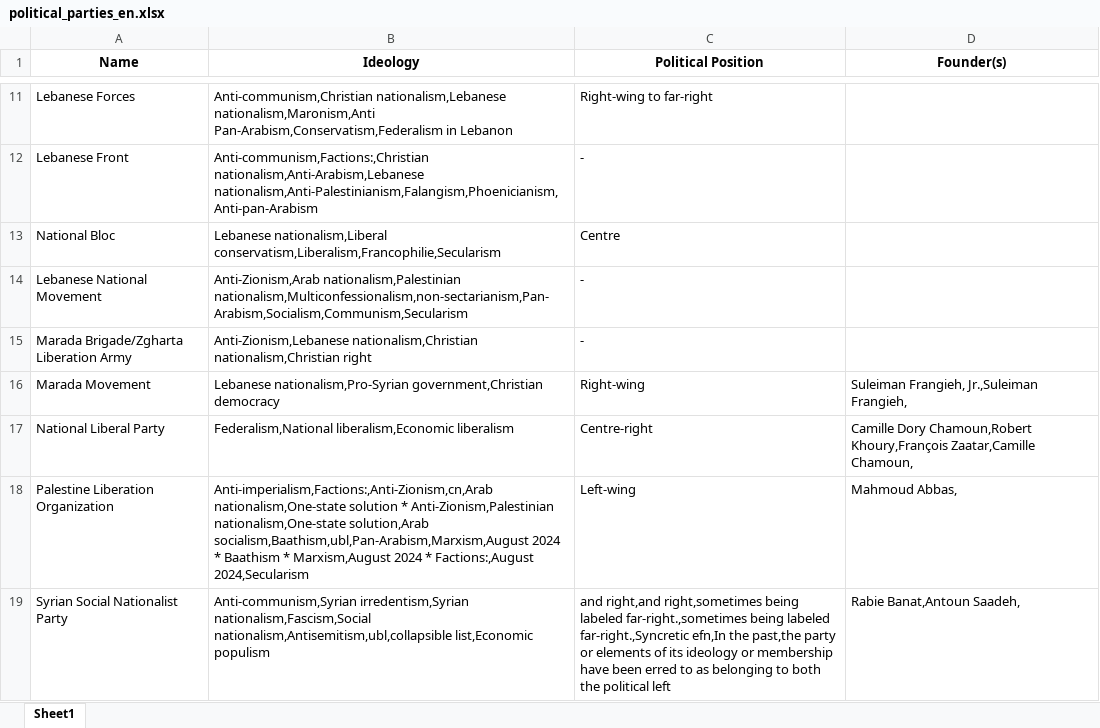
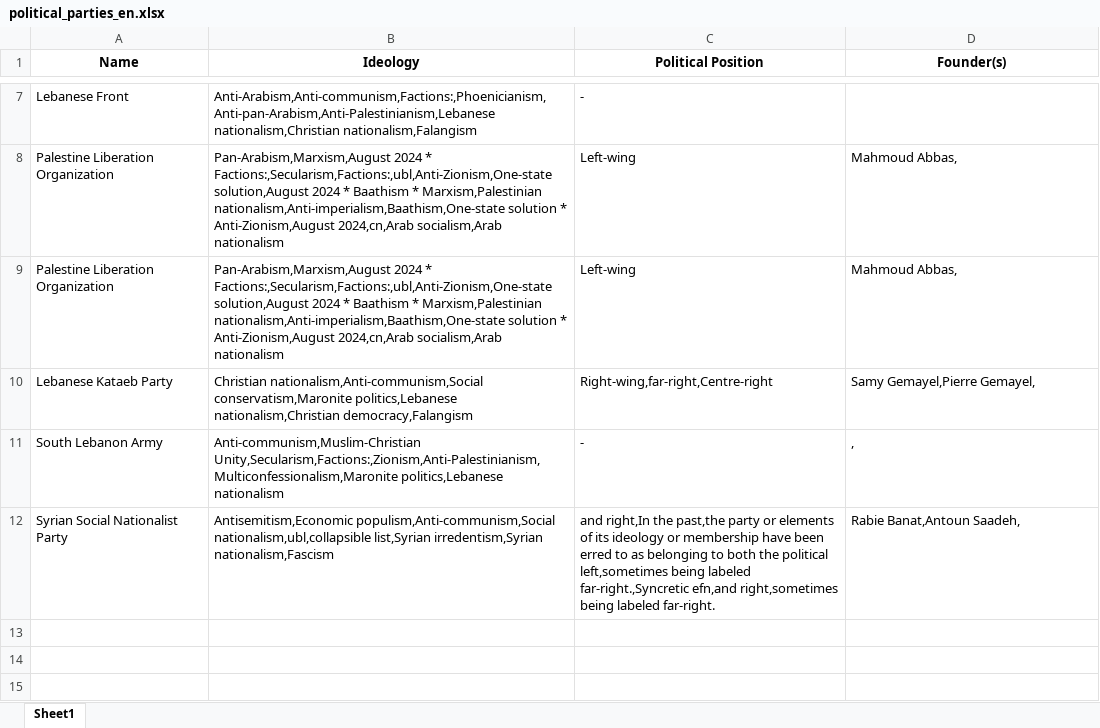
Before and after one commit to hiyamgh/Ideology-Detection-Discourse, an Excel workbook: POST-THESIS/1982/entity_creation/datasets_updated/Sabra_and_Shatila_massacre/political_parties_en.xlsx, sheet Sheet1, drawn as a sheet; only a part is shown, gaps mark what is left out; values as stored, in another font and other column widths than the file's, no borders; removed rows and columns are numbered as before the commit, all else as after; the diff covers the shown part only; the diff names each change by its address in the sheet, - before the commit and + after, or states it on an @@ line.

```diff
--- a/POST-THESIS/1982/entity_creation/datasets_updated/Sabra_and_Shatila_massacre/political_parties_en.xlsx (sheet Sheet1)
+++ b/POST-THESIS/1982/entity_creation/datasets_updated/Sabra_and_Shatila_massacre/political_parties_en.xlsx (sheet Sheet1)
-row 11: Lebanese Forces | Anti-communism,Christian nationalism,Lebanese nationalism,Maronism,Anti Pan-Arabism,Conservatism,Federalism in Lebanon | Right-wing to far-right
-B7 (Ideology): Anti-communism,Factions:,Christian nationalism,Anti-Arabism,Lebanese nationalism,Anti-Palestinianism,Falangism,Phoenicianism,Anti-pan-Arabism
+B7 (Ideology): Anti-Arabism,Anti-communism,Factions:,Phoenicianism,Anti-pan-Arabism,Anti-Palestinianism,Lebanese nationalism,Christian nationalism,Falangism
-row 13: National Bloc | Lebanese nationalism,Liberal conservatism,Liberalism,Francophilie,Secularism | Centre
-row 14: Lebanese National Movement | Anti-Zionism,Arab nationalism,Palestinian nationalism,Multiconfessionalism,non-sectarianism,Pan-Arabism,Socialism,Communism,Secularism | -
-row 15: Marada Brigade/Zgharta Liberation Army | Anti-Zionism,Lebanese nationalism,Christian nationalism,Christian right | -
-row 16: Marada Movement | Lebanese nationalism,Pro-Syrian government,Christian democracy | Right-wing | Suleiman Frangieh, Jr.,Suleiman Frangieh,
-row 17: National Liberal Party | Federalism,National liberalism,Economic liberalism | Centre-right | Camille Dory Chamoun,Robert Khoury,François Zaatar,Camille Chamoun,
-B8 (Ideology): Anti-imperialism,Factions:,Anti-Zionism,cn,Arab nationalism,One-state solution * Anti-Zionism,Palestinian nationalism,One-state solution,Arab socialism,Baathism,ubl,Pan-Arabism,Marxism,August 2024 * Baathism * Marxism,August 2024 * Factions:,August 2024,Secularism
+B8 (Ideology): Pan-Arabism,Marxism,August 2024 * Factions:,Secularism,Factions:,ubl,Anti-Zionism,One-state solution,August 2024 * Baathism * Marxism,Palestinian nationalism,Anti-imperialism,Baathism,One-state solution * Anti-Zionism,August 2024,cn,Arab socialism,Arab nationalism
+row 9: Palestine Liberation Organization | Pan-Arabism,Marxism,August 2024 * Factions:,Secularism,Factions:,ubl,Anti-Zionism,One-state solution,August 2024 * Baathism * Marxism,Palestinian nationalism,Anti-imperialism,Baathism,One-state solution * Anti-Zionism,August 2024,cn,Arab socialism,Arab nationalism | Left-wing | Mahmoud Abbas,
+row 10: Lebanese Kataeb Party | Christian nationalism,Anti-communism,Social conservatism,Maronite politics,Lebanese nationalism,Christian democracy,Falangism | Right-wing,far-right,Centre-right | Samy Gemayel,Pierre Gemayel,
+row 11: South Lebanon Army | Anti-communism,Muslim-Christian Unity,Secularism,Factions:,Zionism,Anti-Palestinianism,Multiconfessionalism,Maronite politics,Lebanese nationalism | - | ,
-B12 (Ideology): Anti-communism,Syrian irredentism,Syrian nationalism,Fascism,Social nationalism,Antisemitism,ubl,collapsible list,Economic populism
+B12 (Ideology): Antisemitism,Economic populism,Anti-communism,Social nationalism,ubl,collapsible list,Syrian irredentism,Syrian nationalism,Fascism
-C12 (Political Position): and right,and right,sometimes being labeled far-right.,sometimes being labeled far-right.,Syncretic efn,In the past,the party or elements of its ideology or membership have been erred to as belonging to both the political left
+C12 (Political Position): and right,In the past,the party or elements of its ideology or membership have been erred to as belonging to both the political left,sometimes being labeled far-right.,Syncretic efn,and right,sometimes being labeled far-right.
```
Also changed, not shown: 3 added rows, 7 removed rows and 2 edited cells elsewhere in this sheet, POST-THESIS/1982/entity_creation/datasets_updated/Sabra_and_Shatila_massacre/locations_ar.xlsx, POST-THESIS/1982/entity_creation/datasets_updated/Sabra_and_Shatila_massacre/locations_en.xlsx, 4 other files.
